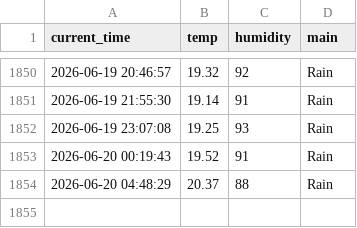
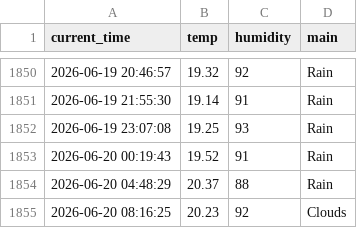
Before and after one commit to haha-hari/weather_5m, a CSV file: weather.csv, drawn as a sheet; only a part is shown, gaps mark what is left out.

```diff
--- a/weather.csv
+++ b/weather.csv
@@ -1854 +1854,2 @@ current_time,temp,humidity,main
 2026-06-20 04:48:29,20.37,88,Rain
+2026-06-20 08:16:25,20.23,92,Clouds
```
